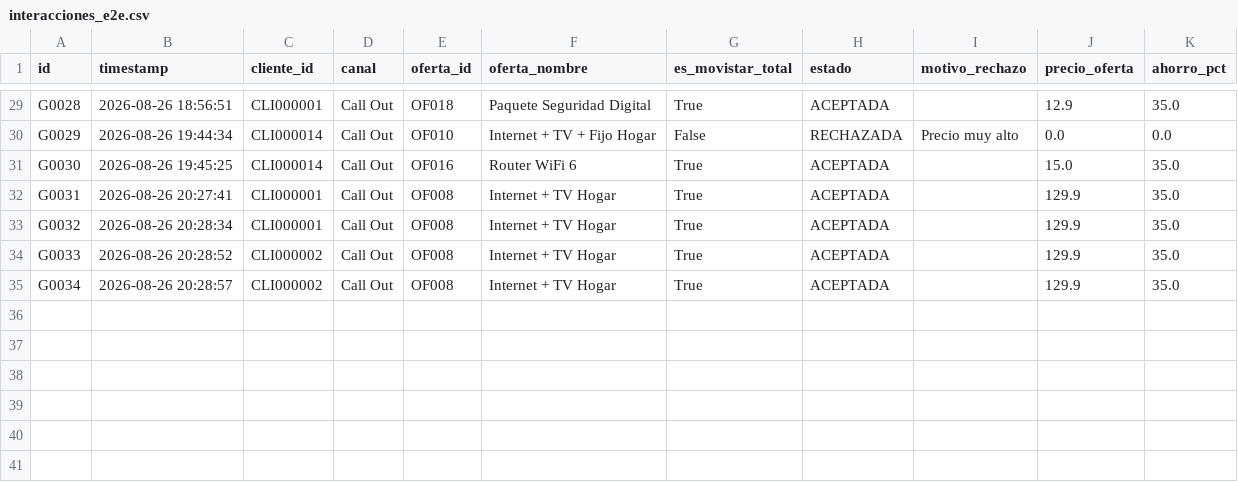
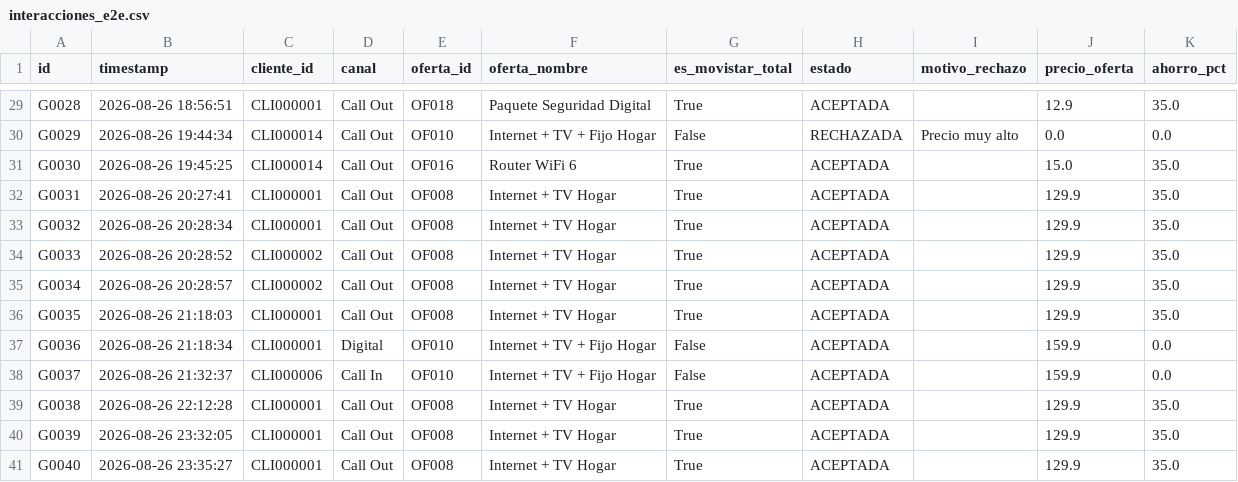
Before and after one commit to Valeriaureta/hacka_movistar, a CSV file: data/interacciones_e2e.csv, drawn as a sheet; only a part is shown, gaps mark what is left out; the diff names each change by its address in the sheet, - before the commit and + after, or states it on an @@ line.

```diff
--- a/data/interacciones_e2e.csv
+++ b/data/interacciones_e2e.csv
+row 36: G0035 | 2026-08-26 21:18:03 | CLI000001 | Call Out | OF008 | Internet + TV Hogar | True | ACEPTADA |  | 129.9 | 35.0
+row 37: G0036 | 2026-08-26 21:18:34 | CLI000001 | Digital | OF010 | Internet + TV + Fijo Hogar | False | ACEPTADA |  | 159.9 | 0.0
+row 38: G0037 | 2026-08-26 21:32:37 | CLI000006 | Call In | OF010 | Internet + TV + Fijo Hogar | False | ACEPTADA |  | 159.9 | 0.0
+row 39: G0038 | 2026-08-26 22:12:28 | CLI000001 | Call Out | OF008 | Internet + TV Hogar | True | ACEPTADA |  | 129.9 | 35.0
+row 40: G0039 | 2026-08-26 23:32:05 | CLI000001 | Call Out | OF008 | Internet + TV Hogar | True | ACEPTADA |  | 129.9 | 35.0
+row 41: G0040 | 2026-08-26 23:35:27 | CLI000001 | Call Out | OF008 | Internet + TV Hogar | True | ACEPTADA |  | 129.9 | 35.0
```
Also changed, not shown: data/processed/benchmarks_comparados/suite_a.csv, data/processed/benchmarks_comparados/suite_b_ope_snips.csv, 36 other files.
